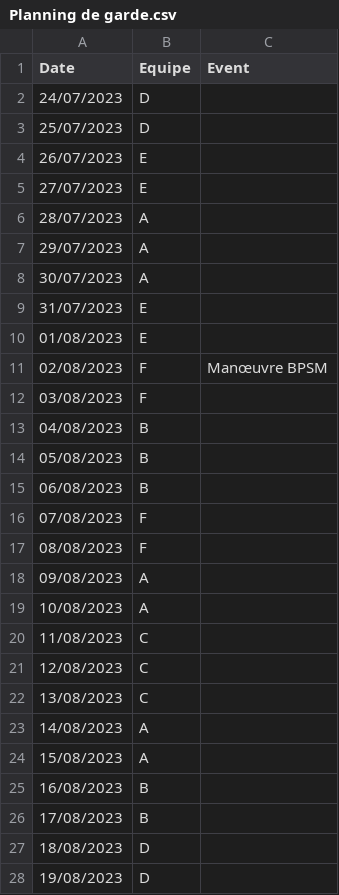
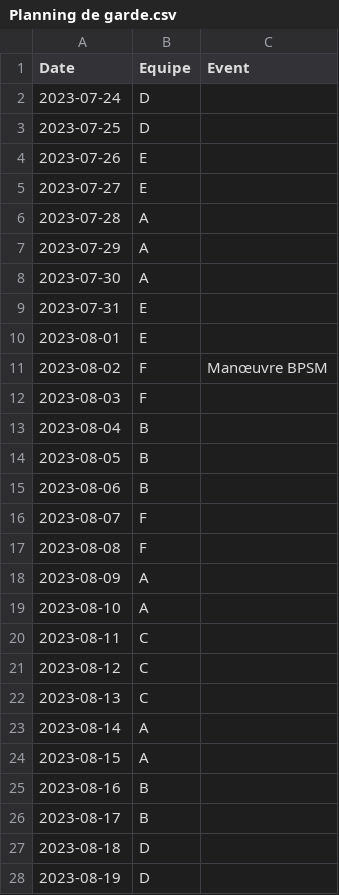
Before and after one commit to lr-can/pharmacie-collonge, a CSV file: Planning de garde.csv, drawn as a sheet; only a part is shown; the diff covers the shown part only.

Commit message:
Update Planning de garde.csv

```diff
--- a/Planning de garde.csv
+++ b/Planning de garde.csv
@@ -1,28 +1,28 @@
 Date;Equipe;Event
-24/07/2023;D;
-25/07/2023;D;
-26/07/2023;E;
-27/07/2023;E;
-28/07/2023;A;
-29/07/2023;A;
-30/07/2023;A;
-31/07/2023;E;
-01/08/2023;E;
-02/08/2023;F;Manœuvre BPSM
-03/08/2023;F;
-04/08/2023;B;
-05/08/2023;B;
-06/08/2023;B;
-07/08/2023;F;
-08/08/2023;F;
-09/08/2023;A;
-10/08/2023;A;
-11/08/2023;C;
-12/08/2023;C;
-13/08/2023;C;
-14/08/2023;A;
-15/08/2023;A;
-16/08/2023;B;
-17/08/2023;B;
-18/08/2023;D;
-19/08/2023;D;
+2023-07-24;D;
+2023-07-25;D;
+2023-07-26;E;
+2023-07-27;E;
+2023-07-28;A;
+2023-07-29;A;
+2023-07-30;A;
+2023-07-31;E;
+2023-08-01;E;
+2023-08-02;F;Manœuvre BPSM
+2023-08-03;F;
+2023-08-04;B;
+2023-08-05;B;
+2023-08-06;B;
+2023-08-07;F;
+2023-08-08;F;
+2023-08-09;A;
+2023-08-10;A;
+2023-08-11;C;
+2023-08-12;C;
+2023-08-13;C;
+2023-08-14;A;
+2023-08-15;A;
+2023-08-16;B;
+2023-08-17;B;
+2023-08-18;D;
+2023-08-19;D;
```
Also changed, not shown: 134 edited cells elsewhere in this file.
